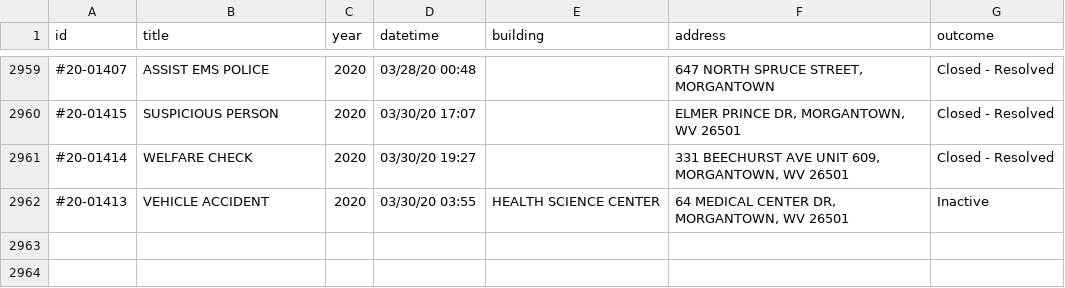
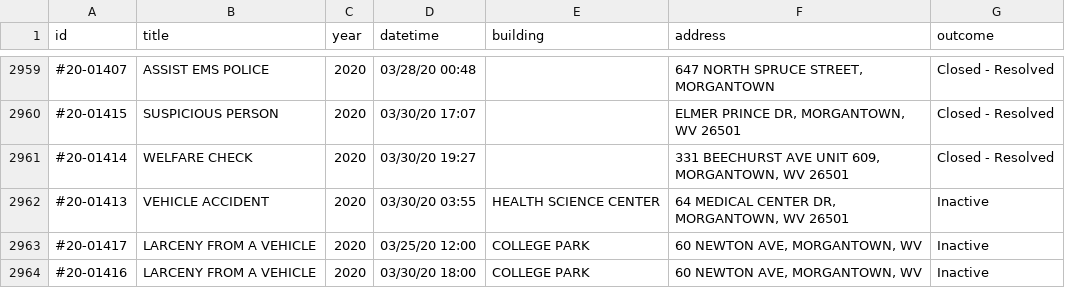
Before and after one commit to dwillis/wvu-projects, a CSV file: crime-log/crime_log.csv, drawn as a sheet; only a part is shown, gaps mark what is left out; the diff names each change by its address in the sheet, - before the commit and + after, or states it on an @@ line.

Commit message:
updated crimelog

```diff
--- a/crime-log/crime_log.csv
+++ b/crime-log/crime_log.csv
+row 2963: #20-01417 | LARCENY FROM A VEHICLE | 2020 | 03/25/20 12:00 | COLLEGE PARK | 60 NEWTON AVE, MORGANTOWN, WV | Inactive
+row 2964: #20-01416 | LARCENY FROM A VEHICLE | 2020 | 03/30/20 18:00 | COLLEGE PARK | 60 NEWTON AVE, MORGANTOWN, WV | Inactive
```
